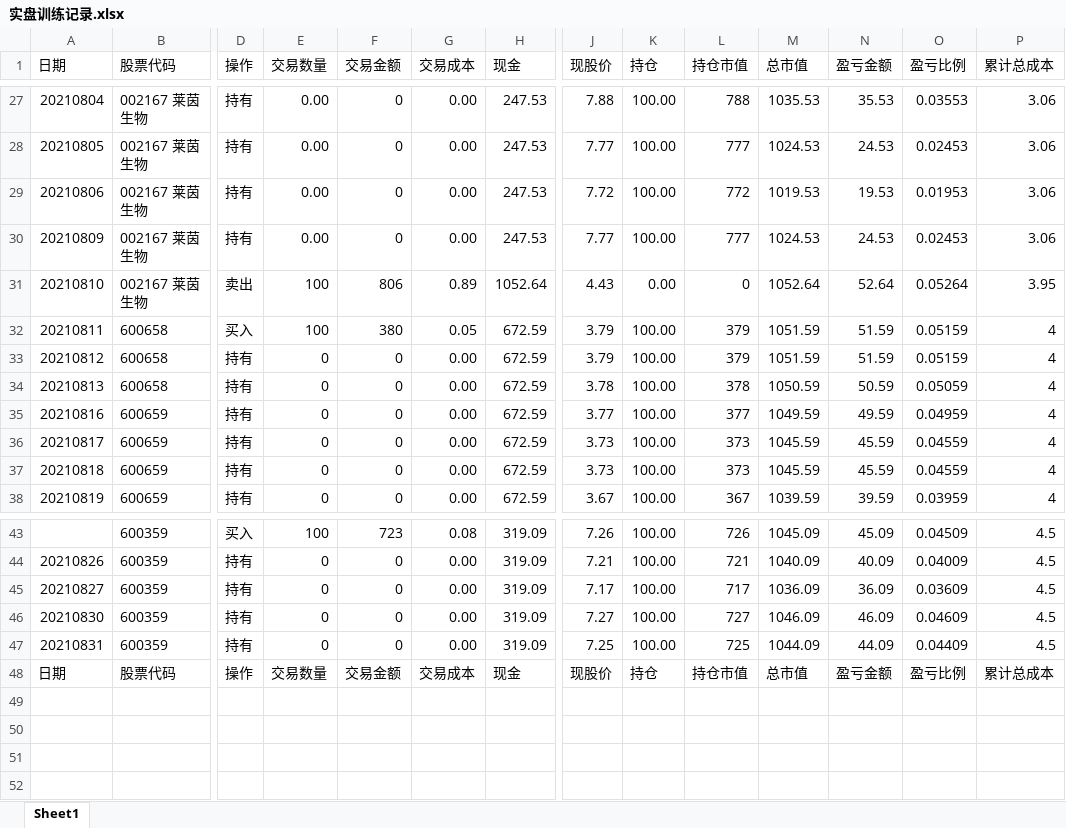
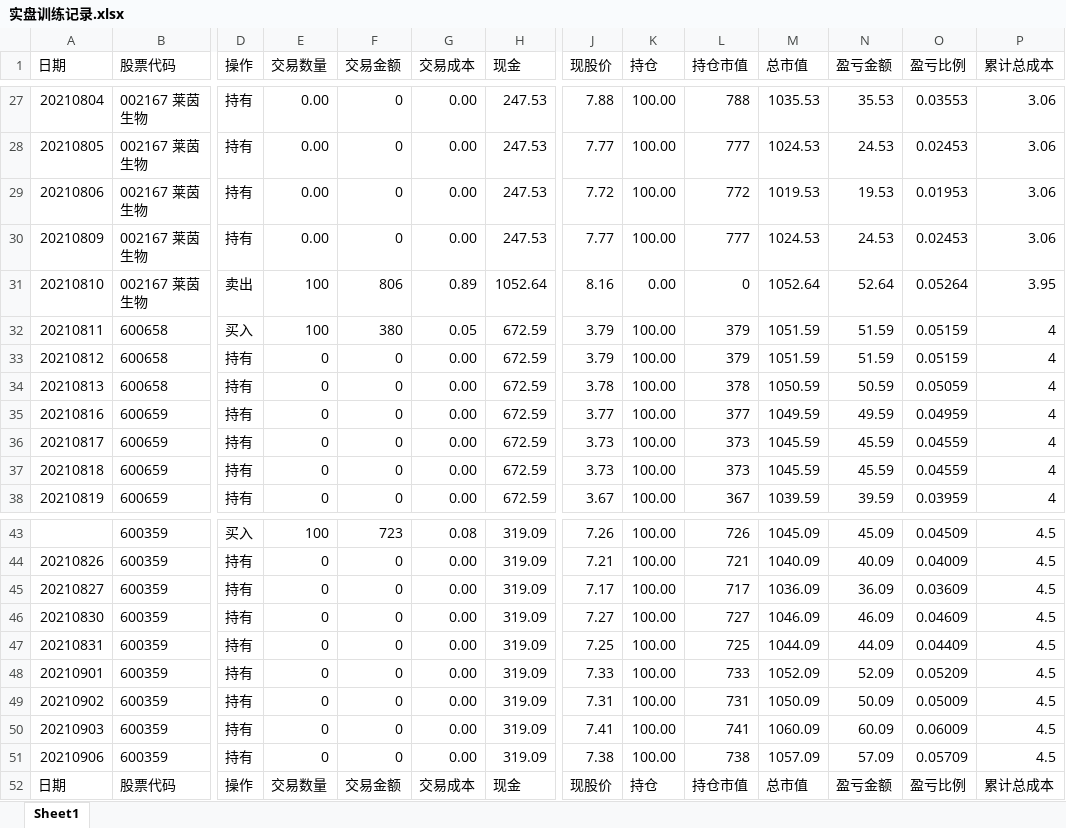
Before and after one commit to zwdnet/stockpractice, an Excel workbook: 实盘训练记录.xlsx, sheet Sheet1, drawn as a sheet; only a part is shown, gaps mark what is left out; values as stored, in another font and other column widths than the file's, no borders; rows hold the shown columns only; the diff names each change by its address in the sheet, - before the commit and + after, or states it on an @@ line.

```diff
--- a/实盘训练记录.xlsx (sheet Sheet1)
+++ b/实盘训练记录.xlsx (sheet Sheet1)
-J31 (现股价): 4.43
+J31 (现股价): 8.16
+row 48: 20210901 | 600359 | 持有 | 0 | 0 | 0.00 | 319.09 | 7.33 | 100.00 | 733 | 1052.09 | 52.09 | 0.05209 | 4.5
+row 49: 20210902 | 600359 | 持有 | 0 | 0 | 0.00 | 319.09 | 7.31 | 100.00 | 731 | 1050.09 | 50.09 | 0.05009 | 4.5
+row 50: 20210903 | 600359 | 持有 | 0 | 0 | 0.00 | 319.09 | 7.41 | 100.00 | 741 | 1060.09 | 60.09 | 0.06009 | 4.5
+row 51: 20210906 | 600359 | 持有 | 0 | 0 | 0.00 | 319.09 | 7.38 | 100.00 | 738 | 1057.09 | 57.09 | 0.05709 | 4.5
```
Also changed, not shown: 收益数据.xlsx, 12 other files.
